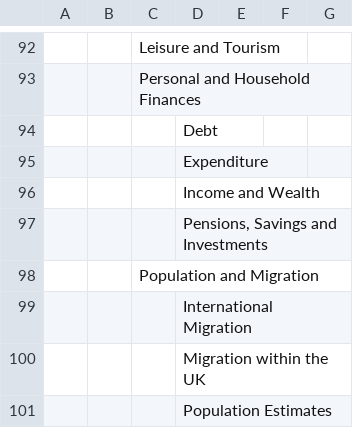
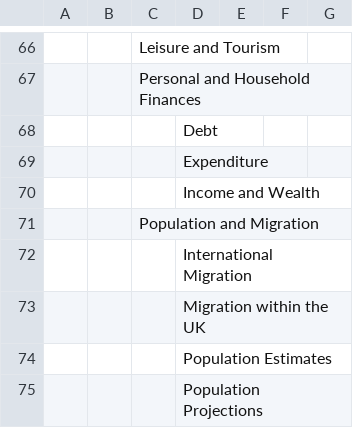
Before and after one commit to ONSdigital/tredegar, a CSV file: src/main/resources/Taxonomy.csv, drawn as a sheet; only a part is shown, gaps mark what is left out; the shorter side is filled out with more unchanged rows; the diff covers the shown part only.

```diff
--- a/src/main/resources/Taxonomy.csv
+++ b/src/main/resources/Taxonomy.csv
@@ -96,3 +70,2 @@
 ,,,Income and Wealth,,,
-,,,"Pensions, Savings and Investments",,,
 ,,Population and Migration,,,,
```
Also changed, not shown: 26 removed rows and 3 edited cells elsewhere in this file.
